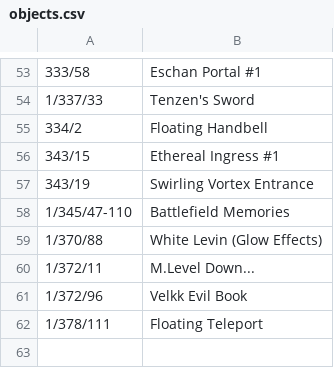
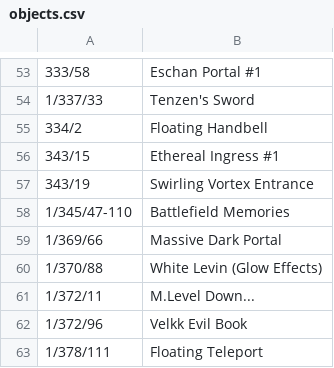
Before and after one commit to voliathon/AltanaViewer, a CSV file: List/NPC/objects.csv, drawn as a sheet; only a part is shown, gaps mark what is left out; the shorter side is filled out with more unchanged rows; the diff names each change by its address in the sheet, - before the commit and + after, or states it on an @@ line.

Commit message:
Added more Rare Objects, Primary & Secondary NPC. Project on hold until next FFXI Update.

```diff
--- a/List/NPC/objects.csv
+++ b/List/NPC/objects.csv
+row 59: 1/369/66 | Massive Dark Portal
```
Also changed, not shown: List/NPC/primary_npc.csv, 2 other files.
